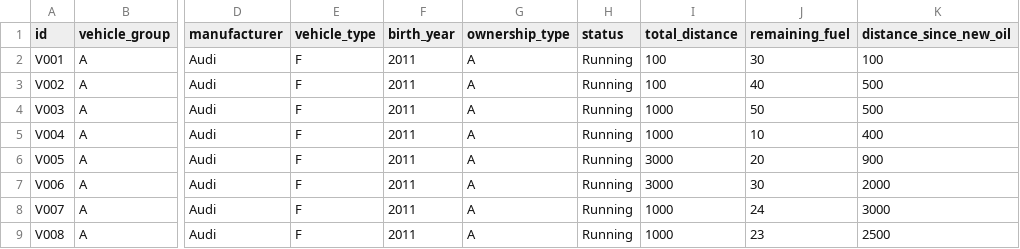
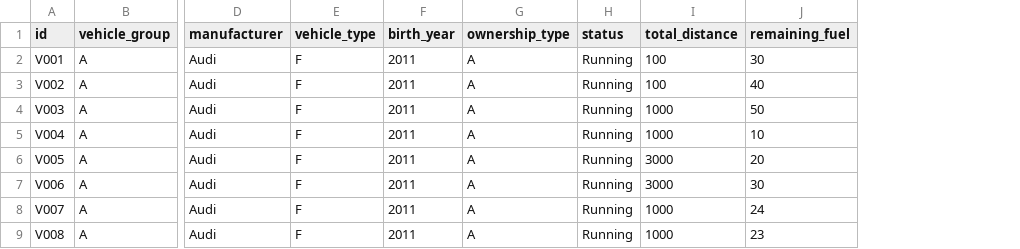
Before and after one commit to heartyoh/green-fleet, a CSV file: green-fleet/war/data/upload/vehicle.csv, drawn as a sheet; only a part is shown, gaps mark what is left out; the diff names each change by its address in the sheet, - before the commit and + after, or states it on an @@ line.

```diff
--- a/green-fleet/war/data/upload/vehicle.csv
+++ b/green-fleet/war/data/upload/vehicle.csv
-column K (distance_since_new_oil), rows 2-9: 100 | 500 | 500 | 400 | 900 | 2000 | 3000 | 2500
```
Also changed, not shown: 18 other files.
